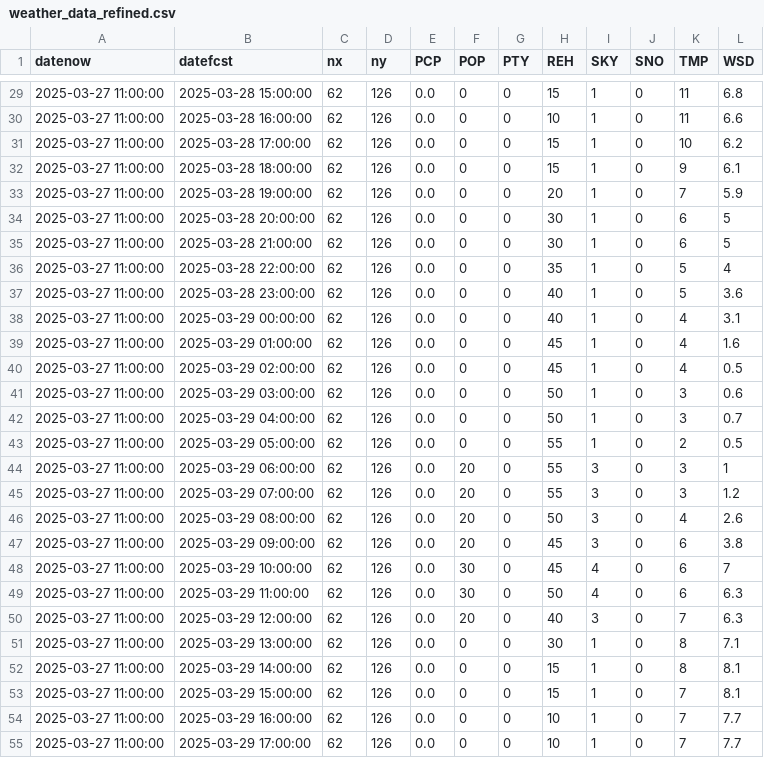
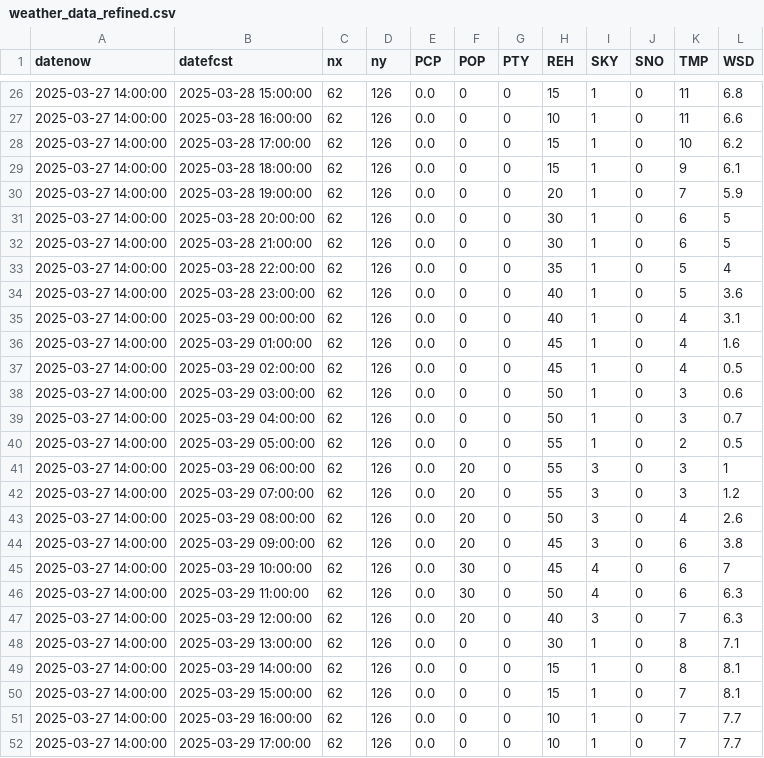
Before and after one commit to 05sck/LLM-projects, a CSV file: backend/app/services/weather_data_refined.csv, drawn as a sheet; only a part is shown, gaps mark what is left out; the diff covers the shown part only.

```diff
--- a/backend/app/services/weather_data_refined.csv
+++ b/backend/app/services/weather_data_refined.csv
@@ -29,27 +26,27 @@ datenow,datefcst,nx,ny,PCP,POP,PTY,REH,SKY,SNO,TMP,WSD
-2025-03-27 11:00:00,2025-03-28 15:00:00,62,126,0.0,0,0,15,1,0,11,6.8
-2025-03-27 11:00:00,2025-03-28 16:00:00,62,126,0.0,0,0,10,1,0,11,6.6
-2025-03-27 11:00:00,2025-03-28 17:00:00,62,126,0.0,0,0,15,1,0,10,6.2
-2025-03-27 11:00:00,2025-03-28 18:00:00,62,126,0.0,0,0,15,1,0,9,6.1
-2025-03-27 11:00:00,2025-03-28 19:00:00,62,126,0.0,0,0,20,1,0,7,5.9
-2025-03-27 11:00:00,2025-03-28 20:00:00,62,126,0.0,0,0,30,1,0,6,5
-2025-03-27 11:00:00,2025-03-28 21:00:00,62,126,0.0,0,0,30,1,0,6,5
-2025-03-27 11:00:00,2025-03-28 22:00:00,62,126,0.0,0,0,35,1,0,5,4
-2025-03-27 11:00:00,2025-03-28 23:00:00,62,126,0.0,0,0,40,1,0,5,3.6
-2025-03-27 11:00:00,2025-03-29 00:00:00,62,126,0.0,0,0,40,1,0,4,3.1
-2025-03-27 11:00:00,2025-03-29 01:00:00,62,126,0.0,0,0,45,1,0,4,1.6
-2025-03-27 11:00:00,2025-03-29 02:00:00,62,126,0.0,0,0,45,1,0,4,0.5
-2025-03-27 11:00:00,2025-03-29 03:00:00,62,126,0.0,0,0,50,1,0,3,0.6
-2025-03-27 11:00:00,2025-03-29 04:00:00,62,126,0.0,0,0,50,1,0,3,0.7
-2025-03-27 11:00:00,2025-03-29 05:00:00,62,126,0.0,0,0,55,1,0,2,0.5
-2025-03-27 11:00:00,2025-03-29 06:00:00,62,126,0.0,20,0,55,3,0,3,1
-2025-03-27 11:00:00,2025-03-29 07:00:00,62,126,0.0,20,0,55,3,0,3,1.2
-2025-03-27 11:00:00,2025-03-29 08:00:00,62,126,0.0,20,0,50,3,0,4,2.6
-2025-03-27 11:00:00,2025-03-29 09:00:00,62,126,0.0,20,0,45,3,0,6,3.8
-2025-03-27 11:00:00,2025-03-29 10:00:00,62,126,0.0,30,0,45,4,0,6,7
-2025-03-27 11:00:00,2025-03-29 11:00:00,62,126,0.0,30,0,50,4,0,6,6.3
-2025-03-27 11:00:00,2025-03-29 12:00:00,62,126,0.0,20,0,40,3,0,7,6.3
-2025-03-27 11:00:00,2025-03-29 13:00:00,62,126,0.0,0,0,30,1,0,8,7.1
-2025-03-27 11:00:00,2025-03-29 14:00:00,62,126,0.0,0,0,15,1,0,8,8.1
-2025-03-27 11:00:00,2025-03-29 15:00:00,62,126,0.0,0,0,15,1,0,7,8.1
-2025-03-27 11:00:00,2025-03-29 16:00:00,62,126,0.0,0,0,10,1,0,7,7.7
-2025-03-27 11:00:00,2025-03-29 17:00:00,62,126,0.0,0,0,10,1,0,7,7.7
+2025-03-27 14:00:00,2025-03-28 15:00:00,62,126,0.0,0,0,15,1,0,11,6.8
+2025-03-27 14:00:00,2025-03-28 16:00:00,62,126,0.0,0,0,10,1,0,11,6.6
+2025-03-27 14:00:00,2025-03-28 17:00:00,62,126,0.0,0,0,15,1,0,10,6.2
+2025-03-27 14:00:00,2025-03-28 18:00:00,62,126,0.0,0,0,15,1,0,9,6.1
+2025-03-27 14:00:00,2025-03-28 19:00:00,62,126,0.0,0,0,20,1,0,7,5.9
+2025-03-27 14:00:00,2025-03-28 20:00:00,62,126,0.0,0,0,30,1,0,6,5
+2025-03-27 14:00:00,2025-03-28 21:00:00,62,126,0.0,0,0,30,1,0,6,5
+2025-03-27 14:00:00,2025-03-28 22:00:00,62,126,0.0,0,0,35,1,0,5,4
+2025-03-27 14:00:00,2025-03-28 23:00:00,62,126,0.0,0,0,40,1,0,5,3.6
+2025-03-27 14:00:00,2025-03-29 00:00:00,62,126,0.0,0,0,40,1,0,4,3.1
+2025-03-27 14:00:00,2025-03-29 01:00:00,62,126,0.0,0,0,45,1,0,4,1.6
+2025-03-27 14:00:00,2025-03-29 02:00:00,62,126,0.0,0,0,45,1,0,4,0.5
+2025-03-27 14:00:00,2025-03-29 03:00:00,62,126,0.0,0,0,50,1,0,3,0.6
+2025-03-27 14:00:00,2025-03-29 04:00:00,62,126,0.0,0,0,50,1,0,3,0.7
+2025-03-27 14:00:00,2025-03-29 05:00:00,62,126,0.0,0,0,55,1,0,2,0.5
+2025-03-27 14:00:00,2025-03-29 06:00:00,62,126,0.0,20,0,55,3,0,3,1
+2025-03-27 14:00:00,2025-03-29 07:00:00,62,126,0.0,20,0,55,3,0,3,1.2
+2025-03-27 14:00:00,2025-03-29 08:00:00,62,126,0.0,20,0,50,3,0,4,2.6
+2025-03-27 14:00:00,2025-03-29 09:00:00,62,126,0.0,20,0,45,3,0,6,3.8
+2025-03-27 14:00:00,2025-03-29 10:00:00,62,126,0.0,30,0,45,4,0,6,7
+2025-03-27 14:00:00,2025-03-29 11:00:00,62,126,0.0,30,0,50,4,0,6,6.3
+2025-03-27 14:00:00,2025-03-29 12:00:00,62,126,0.0,20,0,40,3,0,7,6.3
+2025-03-27 14:00:00,2025-03-29 13:00:00,62,126,0.0,0,0,30,1,0,8,7.1
+2025-03-27 14:00:00,2025-03-29 14:00:00,62,126,0.0,0,0,15,1,0,8,8.1
+2025-03-27 14:00:00,2025-03-29 15:00:00,62,126,0.0,0,0,15,1,0,7,8.1
+2025-03-27 14:00:00,2025-03-29 16:00:00,62,126,0.0,0,0,10,1,0,7,7.7
+2025-03-27 14:00:00,2025-03-29 17:00:00,62,126,0.0,0,0,10,1,0,7,7.7
```
Also changed, not shown: 3 removed rows and 39 edited cells elsewhere in this file, 4 other files.
